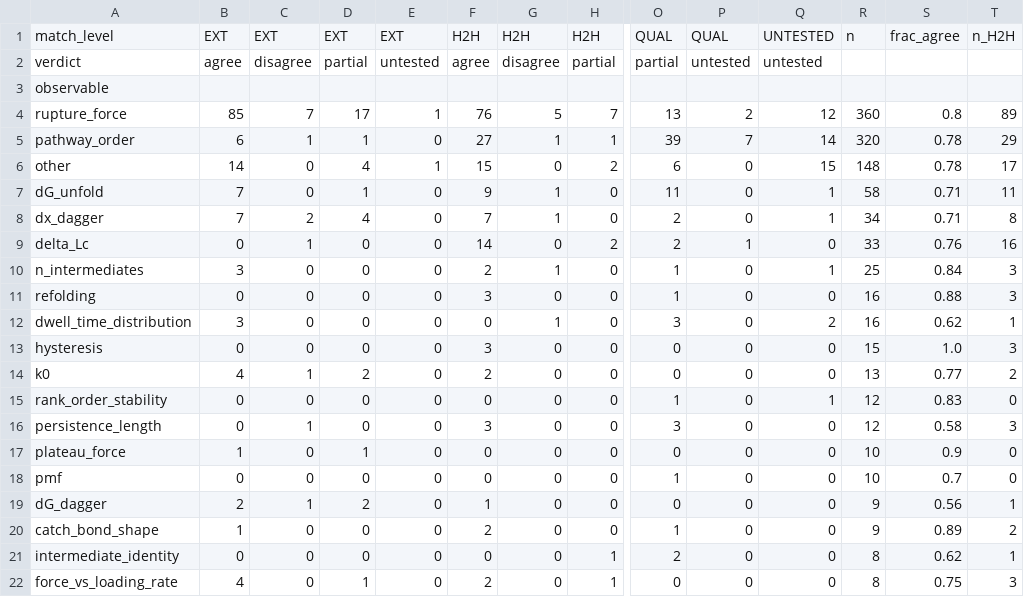
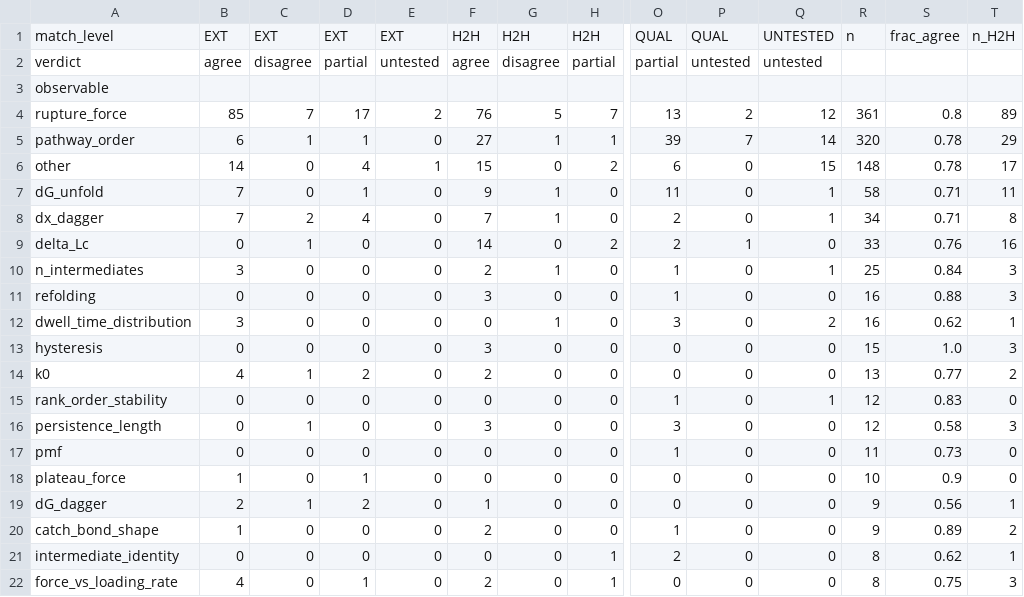
Before and after one commit to MattH55/smash-sim, a CSV file: data/views/per_observable.csv, drawn as a sheet; only a part is shown, gaps mark what is left out; removed rows and columns are numbered as before the commit, all else as after; rows hold the shown columns only; the diff names each change by its address in the sheet, - before the commit and + after, or states it on an @@ line.

```diff
--- a/data/views/per_observable.csv
+++ b/data/views/per_observable.csv
-E4: 1
+E4: 2
-R4: 360
+R4: 361
+row 17: pmf | 0 | 0 | 0 | 0 | 0 | 0 | 0 | 1 | 0 | 0 | 11 | 0.73 | 0
-row 18: pmf | 0 | 0 | 0 | 0 | 0 | 0 | 0 | 1 | 0 | 0 | 10 | 0.7 | 0
```
Also changed, not shown: data/30_missing.csv, data/views/arrows.csv, 5 other files.
